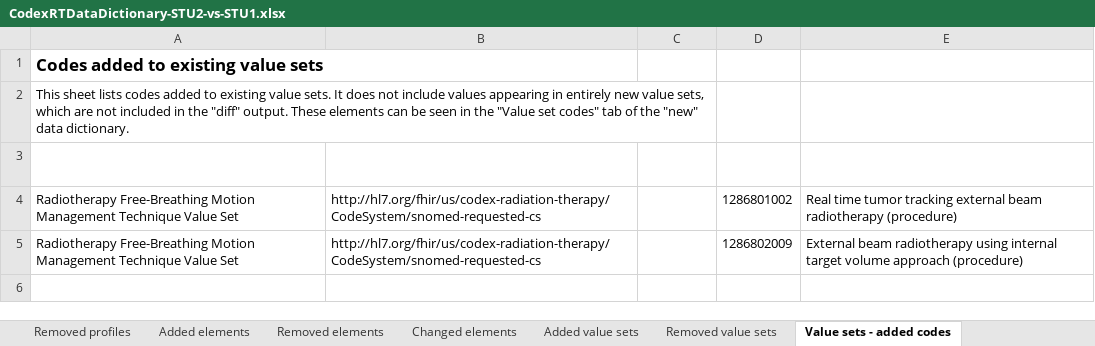
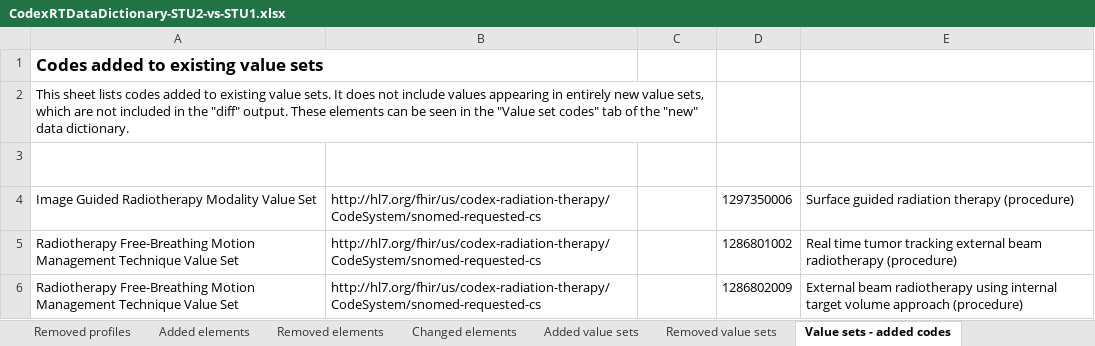
Before and after one commit to HL7/codex-radiation-therapy, an Excel workbook: input/images/data-dictionary/CodexRTDataDictionary-STU2-vs-STU1.xlsx, sheet Value sets - added codes, drawn as a sheet; values as stored, in another font and other column widths than the file's, no borders; table styles not drawn; the diff names each change by its address in the sheet, - before the commit and + after, or states it on an @@ line.

```diff
--- a/input/images/data-dictionary/CodexRTDataDictionary-STU2-vs-STU1.xlsx (sheet Value sets - added codes)
+++ b/input/images/data-dictionary/CodexRTDataDictionary-STU2-vs-STU1.xlsx (sheet Value sets - added codes)
+row 4: Image Guided Radiotherapy Modality Value Set | http://hl7.org/fhir/us/codex-radiation-therapy/CodeSystem/snomed-requested-cs |  | 1297350006 | Surface guided radiation therapy (procedure)
```
Also changed, not shown: sheet Changed elements, sheet Removed elements, sheet Added elements, sheet Removed value sets, sheet Added value sets, sheet IG information, input/images/data-dictionary/CodexRTDataDictionary-STU2.xlsx, 4 other files.
